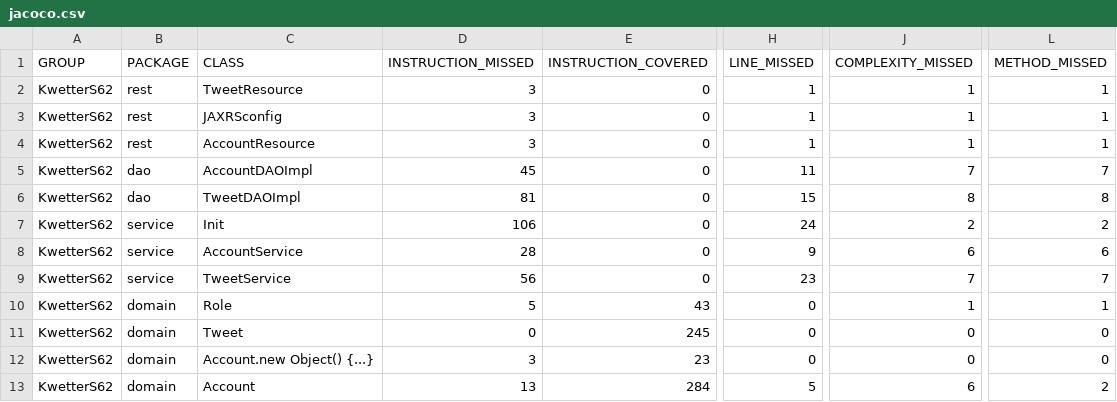
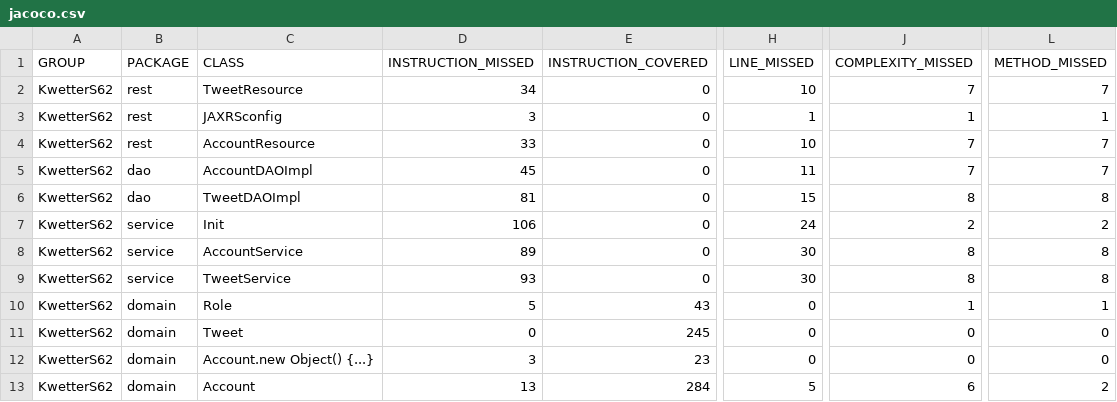
Before and after one commit to teunvdwijst/KwetterAPI, a CSV file: target/site/jacoco/jacoco.csv, drawn as a sheet; only a part is shown, gaps mark what is left out; the diff names each change by its address in the sheet, - before the commit and + after, or states it on an @@ line.

```diff
--- a/target/site/jacoco/jacoco.csv
+++ b/target/site/jacoco/jacoco.csv
-D2 (INSTRUCTION_MISSED): 3
+D2 (INSTRUCTION_MISSED): 34
-H2 (LINE_MISSED): 1
+H2 (LINE_MISSED): 10
-J2 (COMPLEXITY_MISSED): 1
+J2 (COMPLEXITY_MISSED): 7
-L2 (METHOD_MISSED): 1
+L2 (METHOD_MISSED): 7
-D4 (INSTRUCTION_MISSED): 3
+D4 (INSTRUCTION_MISSED): 33
-H4 (LINE_MISSED): 1
+H4 (LINE_MISSED): 10
-J4 (COMPLEXITY_MISSED): 1
+J4 (COMPLEXITY_MISSED): 7
-L4 (METHOD_MISSED): 1
+L4 (METHOD_MISSED): 7
-D8 (INSTRUCTION_MISSED): 28
+D8 (INSTRUCTION_MISSED): 89
-H8 (LINE_MISSED): 9
+H8 (LINE_MISSED): 30
-J8 (COMPLEXITY_MISSED): 6
+J8 (COMPLEXITY_MISSED): 8
-L8 (METHOD_MISSED): 6
+L8 (METHOD_MISSED): 8
-D9 (INSTRUCTION_MISSED): 56
+D9 (INSTRUCTION_MISSED): 93
-H9 (LINE_MISSED): 23
+H9 (LINE_MISSED): 30
-J9 (COMPLEXITY_MISSED): 7
+J9 (COMPLEXITY_MISSED): 8
-L9 (METHOD_MISSED): 7
+L9 (METHOD_MISSED): 8
```
Also changed, not shown: 51 other files.
